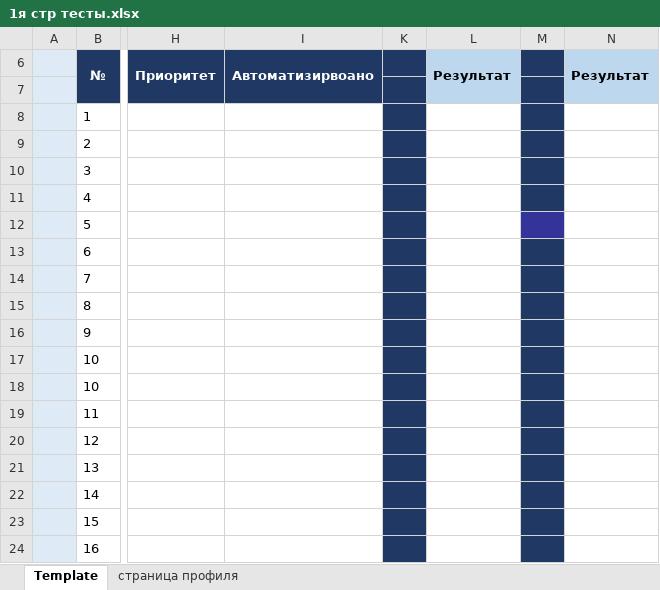
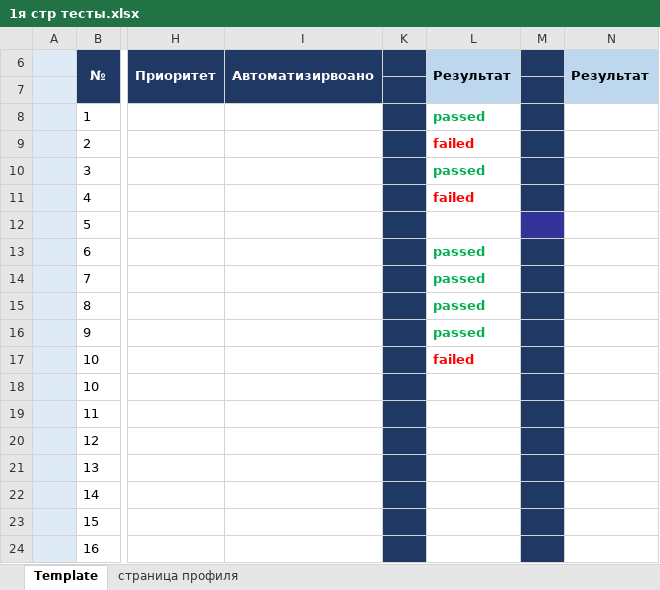
Before and after one commit to annamaksimukqa/my-third-repo, an Excel workbook: 1я стр тесты.xlsx, sheet Template, drawn as a sheet; only a part is shown, gaps mark what is left out; values as stored, in another font and other column widths than the file's, no borders; the diff names each change by its address in the sheet, - before the commit and + after, or states it on an @@ line.

Commit message:
тесты пройдены, 3 failed

```diff
--- a/1я стр тесты.xlsx (sheet Template)
+++ b/1я стр тесты.xlsx (sheet Template)
-L8 (Результат): (empty)
+L8 (Результат): passed
-L9 (Результат): (empty)
+L9 (Результат): failed
-L10 (Результат): (empty)
+L10 (Результат): passed
-L11 (Результат): (empty)
+L11 (Результат): failed
-L13:L16 (Результат): (empty)
+L13:L16 (Результат): passed
-L17 (Результат): (empty)
+L17 (Результат): failed
```
